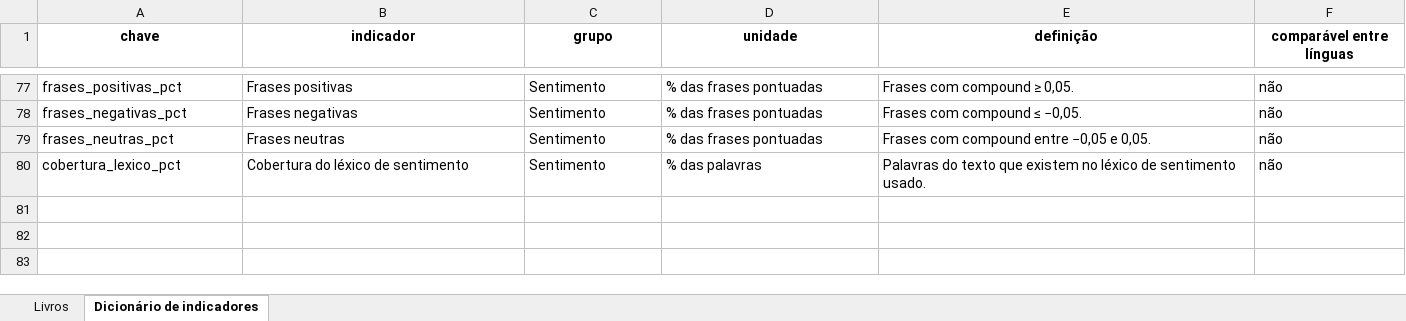
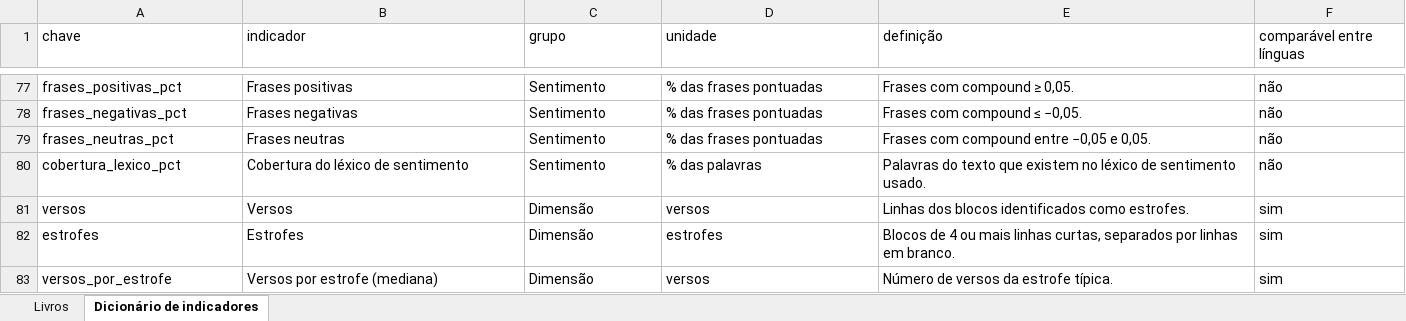
Before and after one commit to Joo2002VSC/Portfolio--Joao_Garcao, an Excel workbook: projects/language-technologies/livros-pln/resultados/indicadores.xlsx, sheet Dicionário de indicadores, drawn as a sheet; only a part is shown, gaps mark what is left out; values as stored, in another font and other column widths than the file's, no borders; the diff names each change by its address in the sheet, - before the commit and + after, or states it on an @@ line.

```diff
--- a/projects/language-technologies/livros-pln/resultados/indicadores.xlsx (sheet Dicionário de indicadores)
+++ b/projects/language-technologies/livros-pln/resultados/indicadores.xlsx (sheet Dicionário de indicadores)
@@ A1:F1 bold: on → off, alignment: center → left @@
+row 81: versos | Versos | Dimensão | versos | Linhas dos blocos identificados como estrofes. | sim
+row 82: estrofes | Estrofes | Dimensão | estrofes | Blocos de 4 ou mais linhas curtas, separados por linhas em branco. | sim
+row 83: versos_por_estrofe | Versos por estrofe (mediana) | Dimensão | versos | Número de versos da estrofe típica. | sim
```
Also changed, not shown: sheet Livros, projects/language-technologies/livros-pln/resultados/livros/carroll-alice/carroll-alice.xlsx, projects/language-technologies/livros-pln/resultados/livros/eca-de-queiros-os-maias/eca-de-queiros-os-maias.xlsx, 53 other files.
